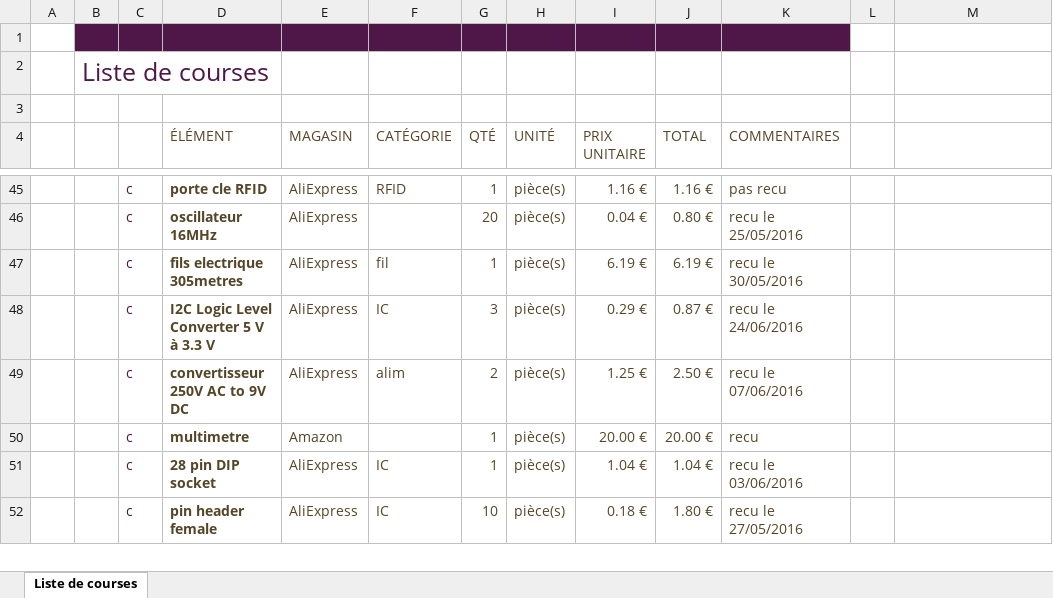
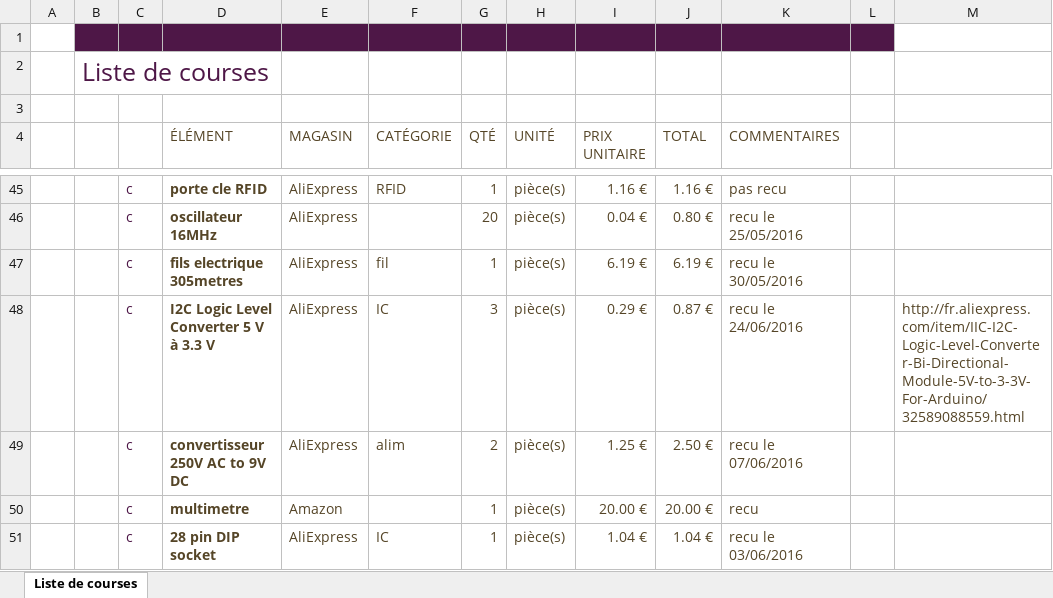
Before and after one commit to patard/MyArduinoProject, an Excel workbook: Courses.xlsx, sheet Liste de courses, drawn as a sheet; only a part is shown, gaps mark what is left out; the shorter side is filled out with more unchanged rows; values as stored, in another font and other column widths than the file's, no borders; charts and pictures and conditional formats and table styles not drawn; the diff names each change by its address in the sheet, - before the commit and + after, or states it on an @@ line.

Commit message:
Add files via upload

```diff
--- a/Courses.xlsx (sheet Liste de courses)
+++ b/Courses.xlsx (sheet Liste de courses)
-L1 fill: none
+L1 fill: #4E1747
-M48: (empty)
+M48: http://fr.aliexpress.com/item/IIC-I2C-Logic-Level-Converter-Bi-Directional-Module-5V-to-3-3V-For-Arduino/32589088559.html
```
